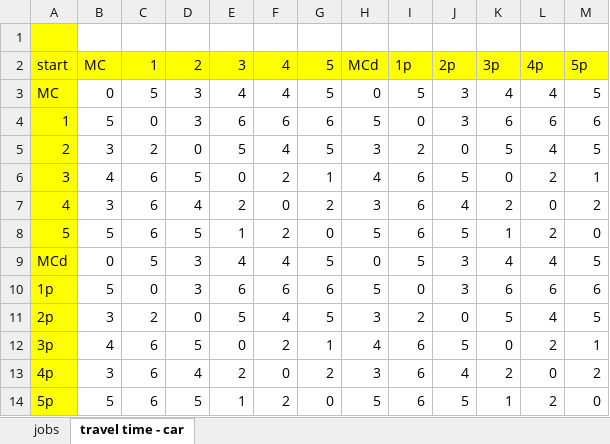
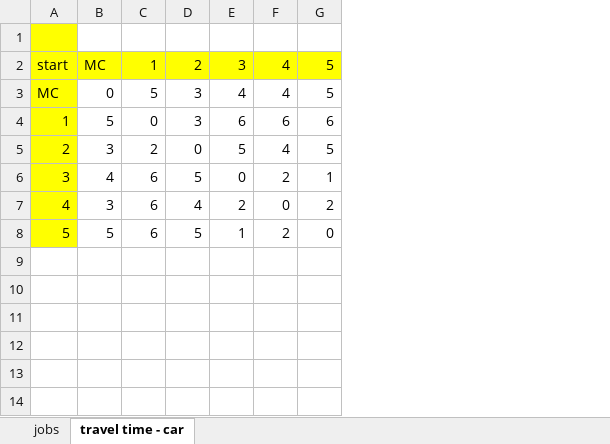
Before and after one commit to falzim/HomeHealthCare-DialARide, an Excel workbook: data/data_5.xlsx, sheet travel time - car, drawn as a sheet; values as stored, in another font and other column widths than the file's, no borders; the diff names each change by its address in the sheet, - before the commit and + after, or states it on an @@ line.

```diff
--- a/data/data_5.xlsx (sheet travel time - car)
+++ b/data/data_5.xlsx (sheet travel time - car)
-column H, rows 2-8: MCd | 0 | 5 | 3 | 4 | 3 | 5
-column I, rows 2-8: 1p | 5 | 0 | 2 | 6 | 6 | 6
-column J, rows 2-8: 2p | 3 | 3 | 0 | 5 | 4 | 5
-column K, rows 2-8: 3p | 4 | 6 | 5 | 0 | 2 | 1
-column L, rows 2-8: 4p | 4 | 6 | 4 | 2 | 0 | 2
-column M, rows 2-8: 5p | 5 | 6 | 5 | 1 | 2 | 0
-row 9: MCd | 0 | 5 | 3 | 4 | 4 | 5 | 0 | 5 | 3 | 4 | 4 | 5
-row 10: 1p | 5 | 0 | 3 | 6 | 6 | 6 | 5 | 0 | 3 | 6 | 6 | 6
-row 11: 2p | 3 | 2 | 0 | 5 | 4 | 5 | 3 | 2 | 0 | 5 | 4 | 5
-row 12: 3p | 4 | 6 | 5 | 0 | 2 | 1 | 4 | 6 | 5 | 0 | 2 | 1
-row 13: 4p | 3 | 6 | 4 | 2 | 0 | 2 | 3 | 6 | 4 | 2 | 0 | 2
-row 14: 5p | 5 | 6 | 5 | 1 | 2 | 0 | 5 | 6 | 5 | 1 | 2 | 0
```
Also changed, not shown: sheet jobs, data/data_10.xlsx, data/data_15.xlsx, 52 other files.
